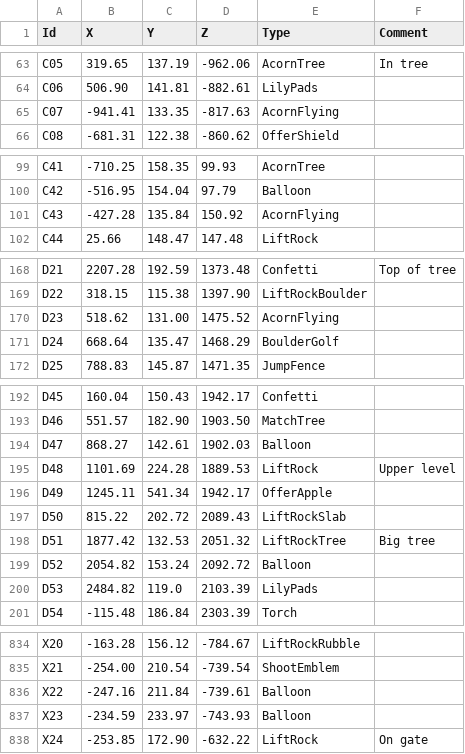
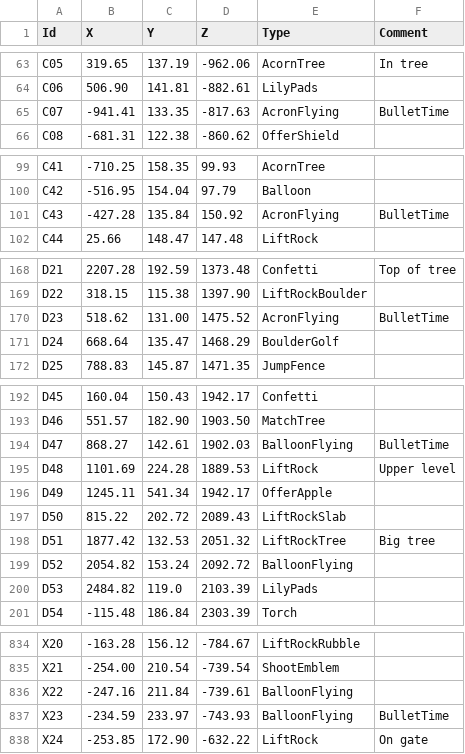
Before and after one commit to Pistonight/celer, a CSV file: packages/celer-code-generator/src/koroks.csv, drawn as a sheet; only a part is shown, gaps mark what is left out; the diff covers the shown part only.

Commit message:
Add bullet time info to koroks
Add Bullet Time info to koroks in the comment column (22 koroks)
Pinwheel Balloons were converted to BalloonFlying (44 koroks)
Stationary Balloons are still called Balloon (27 koroks)

```diff
--- a/packages/celer-code-generator/src/koroks.csv
+++ b/packages/celer-code-generator/src/koroks.csv
@@ -64,3 +64,3 @@ C05,319.65,137.19,-962.06,AcornTree,In tree
 C06,506.90,141.81,-882.61,LilyPads
-C07,-941.41,133.35,-817.63,AcornFlying
+C07,-941.41,133.35,-817.63,AcronFlying,BulletTime
 C08,-681.31,122.38,-860.62,OfferShield
@@ -100,3 +100,3 @@ C41,-710.25,158.35,99.93,AcornTree
 C42,-516.95,154.04,97.79,Balloon
-C43,-427.28,135.84,150.92,AcornFlying
+C43,-427.28,135.84,150.92,AcronFlying,BulletTime
 C44,25.66,148.47,147.48,LiftRock
@@ -169,3 +169,3 @@ D21,2207.28,192.59,1373.48,Confetti,Top of tree
 D22,318.15,115.38,1397.90,LiftRockBoulder
-D23,518.62,131.00,1475.52,AcornFlying
+D23,518.62,131.00,1475.52,AcronFlying,BulletTime
 D24,668.64,135.47,1468.29,BoulderGolf
@@ -193,3 +193,3 @@ D45,160.04,150.43,1942.17,Confetti
 D46,551.57,182.90,1903.50,MatchTree
-D47,868.27,142.61,1902.03,Balloon
+D47,868.27,142.61,1902.03,BalloonFlying,BulletTime
 D48,1101.69,224.28,1889.53,LiftRock,Upper level
@@ -198,3 +198,3 @@ D50,815.22,202.72,2089.43,LiftRockSlab
 D51,1877.42,132.53,2051.32,LiftRockTree,Big tree
-D52,2054.82,153.24,2092.72,Balloon
+D52,2054.82,153.24,2092.72,BalloonFlying,
 D53,2484.82,119.0,2103.39,LilyPads
@@ -835,4 +835,4 @@ X20,-163.28,156.12,-784.67,LiftRockRubble
 X21,-254.00,210.54,-739.54,ShootEmblem
-X22,-247.16,211.84,-739.61,Balloon
-X23,-234.59,233.97,-743.93,Balloon
+X22,-247.16,211.84,-739.61,BalloonFlying,
+X23,-234.59,233.97,-743.93,BalloonFlying,BulletTime
 X24,-253.85,172.90,-632.22,LiftRock,On gate
```
Also changed, not shown: 64 edited cells elsewhere in this file.
